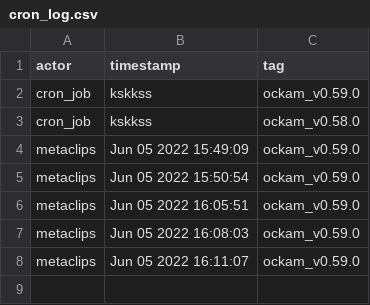
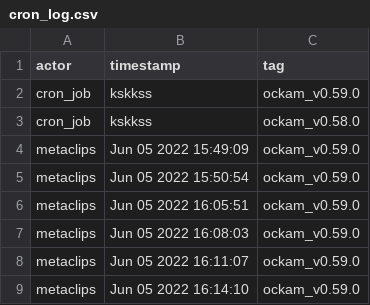
Before and after one commit to metaclips/terraform-provider-ockam, a CSV file: cron_log.csv, drawn as a sheet; the diff names each change by its address in the sheet, - before the commit and + after, or states it on an @@ line.

Commit message:
Add ockam_v0.59.0 to cron_log

```diff
--- a/cron_log.csv
+++ b/cron_log.csv
+row 9: metaclips | Jun 05 2022 16:14:10 | ockam_v0.59.0
```
